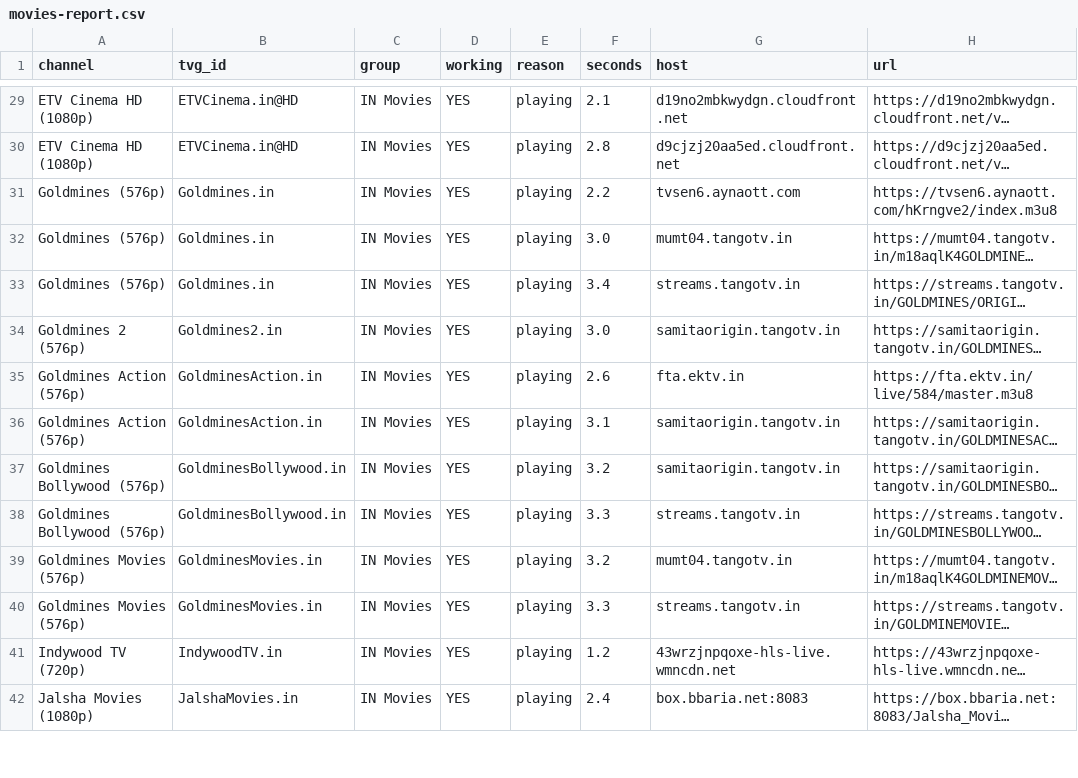
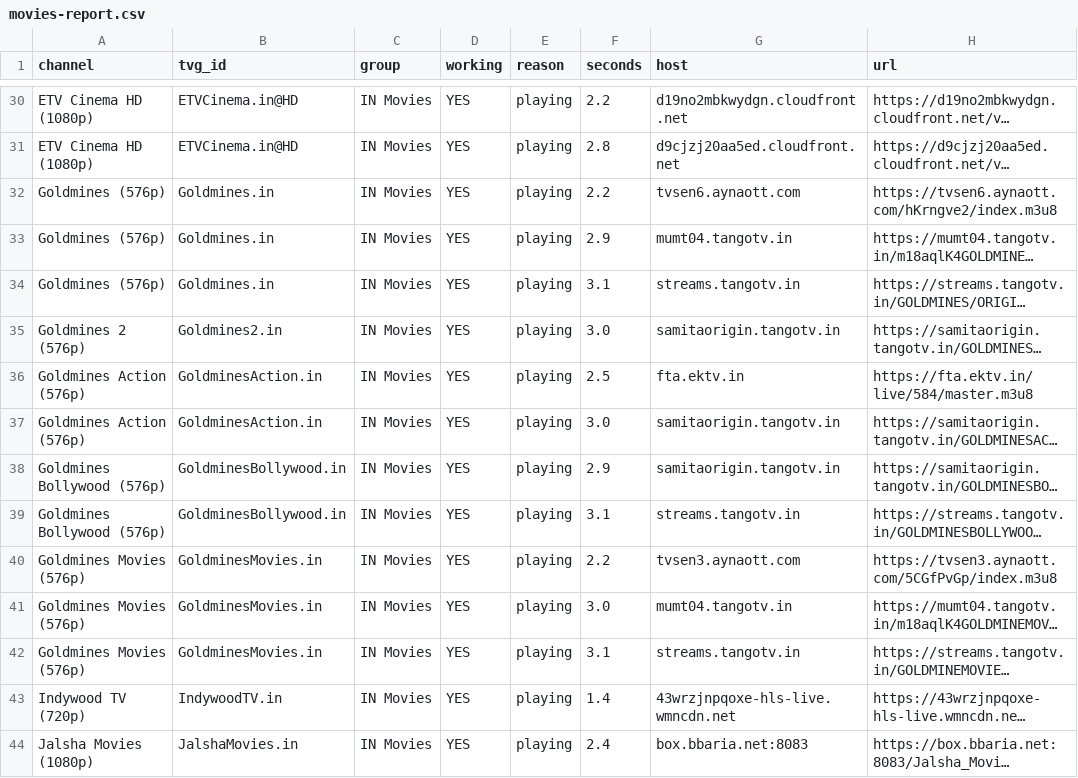
Before and after one commit to Inam321/iptv, a CSV file: reports/movies-report.csv, drawn as a sheet; only a part is shown, gaps mark what is left out; long unchanged cells end in …; addresses are those after the commit; the diff covers the shown part only; the diff names each change by its address in the sheet, - before the commit and + after, or states it on an @@ line.

```diff
--- a/reports/movies-report.csv
+++ b/reports/movies-report.csv
-F30 (seconds): 2.1
+F30 (seconds): 2.2
-F33 (seconds): 3.0
+F33 (seconds): 2.9
-F34 (seconds): 3.4
+F34 (seconds): 3.1
-F36 (seconds): 2.6
+F36 (seconds): 2.5
-F37 (seconds): 3.1
+F37 (seconds): 3.0
-F38 (seconds): 3.2
+F38 (seconds): 2.9
-F39 (seconds): 3.3
+F39 (seconds): 3.1
+row 40: Goldmines Movies (576p) | GoldminesMovies.in | IN Movies | YES | playing | 2.2 | tvsen3.aynaott.com | https://tvsen3.aynaott.com/5CGfPvGp/index.m3u8
-F41 (seconds): 3.2
+F41 (seconds): 3.0
-F42 (seconds): 3.3
+F42 (seconds): 3.1
-F43 (seconds): 1.2
+F43 (seconds): 1.4
```
Also changed, not shown: 4 added rows, 6 removed rows, 1 moved row and 61 edited cells elsewhere in this file, reports/entertainment-report.csv, reports/kids-report.csv, 14 other files.
